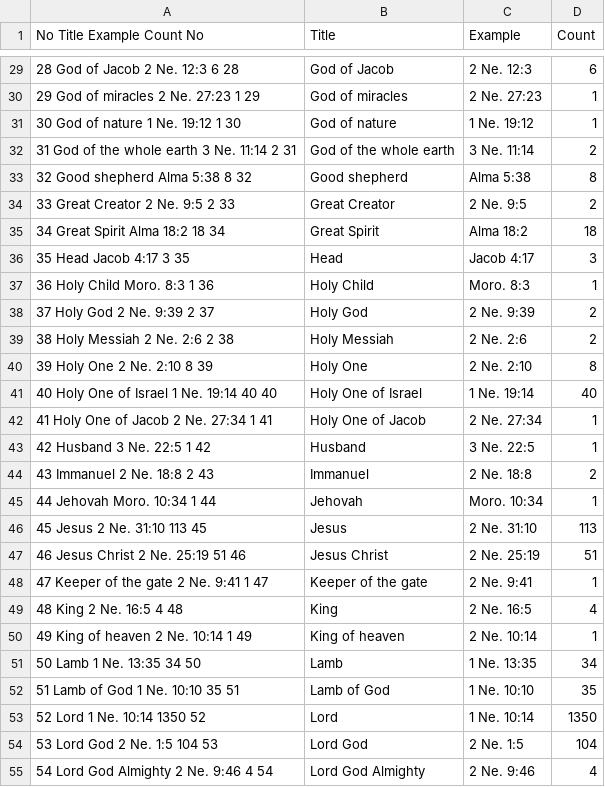
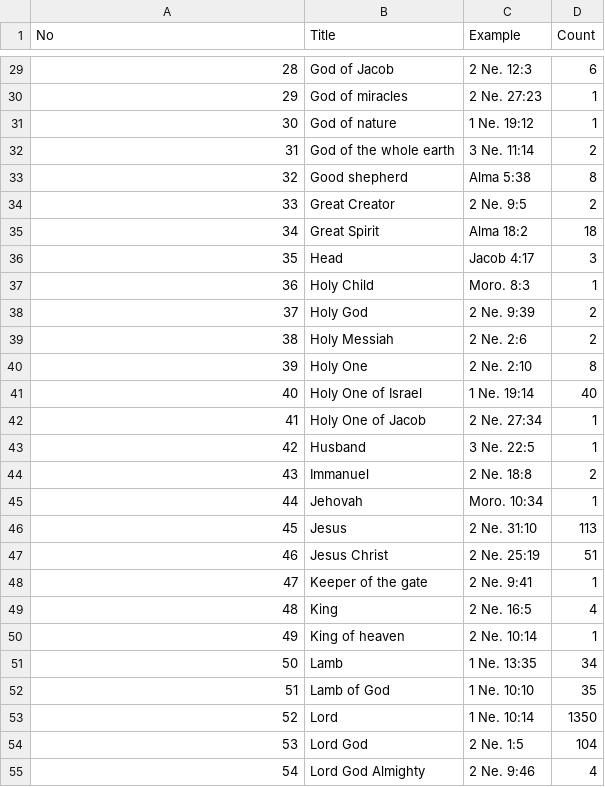
Before and after one commit to erikgregorywebb/lds-data, a CSV file: bom-christ-titles.csv, drawn as a sheet; only a part is shown, gaps mark what is left out; the diff covers the shown part only.

Commit message:
Update bom-christ-titles.csv

```diff
--- a/bom-christ-titles.csv
+++ b/bom-christ-titles.csv
@@ -1 +1 @@
-No	Title	Example	Count	No,Title,Example,Count
+No,Title,Example,Count
@@ -29,27 +29,27 @@ No	Title	Example	Count	No,Title,Example,Count
-28	 God of Jacob	2 Ne. 12:3	6	28, God of Jacob,2 Ne. 12:3,6
-29	 God of miracles	2 Ne. 27:23	1	29, God of miracles,2 Ne. 27:23,1
-30	 God of nature	1 Ne. 19:12	1	30, God of nature,1 Ne. 19:12,1
-31	 God of the whole earth	3 Ne. 11:14	2	31, God of the whole earth,3 Ne. 11:14,2
-32	 Good shepherd	Alma 5:38	8	32, Good shepherd,Alma 5:38,8
-33	 Great Creator	2 Ne. 9:5	2	33, Great Creator,2 Ne. 9:5,2
-34	 Great Spirit	Alma 18:2	18	34, Great Spirit,Alma 18:2,18
-35	 Head	Jacob 4:17	3	35, Head,Jacob 4:17,3
-36	 Holy Child	Moro. 8:3	1	36, Holy Child,Moro. 8:3,1
-37	 Holy God	2 Ne. 9:39	2	37, Holy God,2 Ne. 9:39,2
-38	 Holy Messiah	2 Ne. 2:6	2	38, Holy Messiah,2 Ne. 2:6,2
-39	 Holy One	2 Ne. 2:10	8	39, Holy One,2 Ne. 2:10,8
-40	 Holy One of Israel	1 Ne. 19:14	40	40, Holy One of Israel,1 Ne. 19:14,40
-41	 Holy One of Jacob	2 Ne. 27:34	1	41, Holy One of Jacob,2 Ne. 27:34,1
-42	 Husband	3 Ne. 22:5	1	42, Husband,3 Ne. 22:5,1
-43	 Immanuel	2 Ne. 18:8	2	43, Immanuel,2 Ne. 18:8,2
-44	 Jehovah	Moro. 10:34	1	44, Jehovah,Moro. 10:34,1
-45	 Jesus	2 Ne. 31:10	113	45, Jesus,2 Ne. 31:10,113
-46	 Jesus Christ	2 Ne. 25:19	51	46, Jesus Christ,2 Ne. 25:19,51
-47	 Keeper of the gate	2 Ne. 9:41	1	47, Keeper of the gate,2 Ne. 9:41,1
-48	 King	2 Ne. 16:5	4	48, King,2 Ne. 16:5,4
-49	 King of heaven	2 Ne. 10:14	1	49, King of heaven,2 Ne. 10:14,1
-50	 Lamb	1 Ne. 13:35	34	50, Lamb,1 Ne. 13:35,34
-51	 Lamb of God	1 Ne. 10:10	35	51, Lamb of God,1 Ne. 10:10,35
-52	 Lord	1 Ne. 10:14	1350	52, Lord,1 Ne. 10:14,1350
-53	 Lord God	2 Ne. 1:5	104	53, Lord God,2 Ne. 1:5,104
-54	 Lord God Almighty	2 Ne. 9:46	4	54, Lord God Almighty,2 Ne. 9:46,4
+28, God of Jacob,2 Ne. 12:3,6
+29, God of miracles,2 Ne. 27:23,1
+30, God of nature,1 Ne. 19:12,1
+31, God of the whole earth,3 Ne. 11:14,2
+32, Good shepherd,Alma 5:38,8
+33, Great Creator,2 Ne. 9:5,2
+34, Great Spirit,Alma 18:2,18
+35, Head,Jacob 4:17,3
+36, Holy Child,Moro. 8:3,1
+37, Holy God,2 Ne. 9:39,2
+38, Holy Messiah,2 Ne. 2:6,2
+39, Holy One,2 Ne. 2:10,8
+40, Holy One of Israel,1 Ne. 19:14,40
+41, Holy One of Jacob,2 Ne. 27:34,1
+42, Husband,3 Ne. 22:5,1
+43, Immanuel,2 Ne. 18:8,2
+44, Jehovah,Moro. 10:34,1
+45, Jesus,2 Ne. 31:10,113
+46, Jesus Christ,2 Ne. 25:19,51
+47, Keeper of the gate,2 Ne. 9:41,1
+48, King,2 Ne. 16:5,4
+49, King of heaven,2 Ne. 10:14,1
+50, Lamb,1 Ne. 13:35,34
+51, Lamb of God,1 Ne. 10:10,35
+52, Lord,1 Ne. 10:14,1350
+53, Lord God,2 Ne. 1:5,104
+54, Lord God Almighty,2 Ne. 9:46,4
```
Also changed, not shown: 73 edited cells elsewhere in this file.
